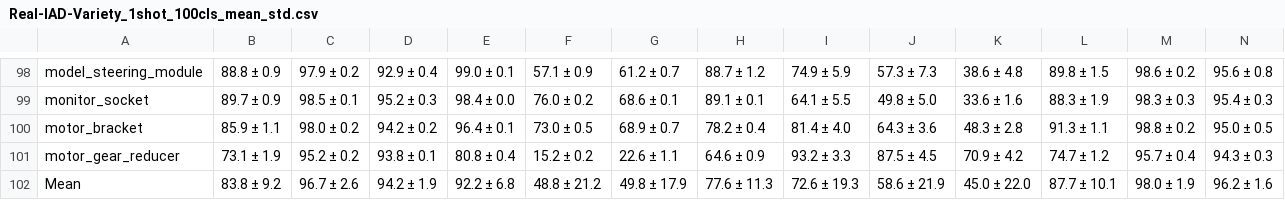
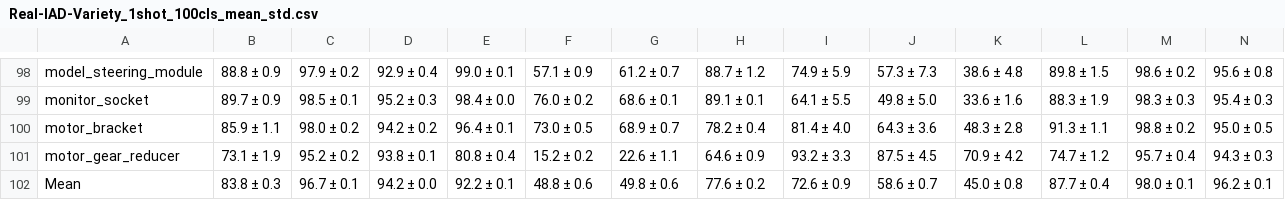
Before and after one commit to gaobb/AdaptCLIP, a CSV file: results/Real-IAD-Variety/Real-IAD-Variety_1shot_100cls_mean_std.csv, drawn as a sheet; only a part is shown, gaps mark what is left out; the diff covers the shown part only; the diff names each change by its address in the sheet, - before the commit and + after, or states it on an @@ line.

Commit message:
add zero-/few-shot results on Real-IAD-Variety

```diff
--- a/results/Real-IAD-Variety/Real-IAD-Variety_1shot_100cls_mean_std.csv
+++ b/results/Real-IAD-Variety/Real-IAD-Variety_1shot_100cls_mean_std.csv
-B102: 83.8 ± 9.2
+B102: 83.8 ± 0.3
-C102: 96.7 ± 2.6
+C102: 96.7 ± 0.1
-D102: 94.2 ± 1.9
+D102: 94.2 ± 0.0
-E102: 92.2 ± 6.8
+E102: 92.2 ± 0.1
-F102: 48.8 ± 21.2
+F102: 48.8 ± 0.6
-G102: 49.8 ± 17.9
+G102: 49.8 ± 0.6
-H102: 77.6 ± 11.3
+H102: 77.6 ± 0.2
-I102: 72.6 ± 19.3
+I102: 72.6 ± 0.9
-J102: 58.6 ± 21.9
+J102: 58.6 ± 0.7
-K102: 45.0 ± 22.0
+K102: 45.0 ± 0.8
-L102: 87.7 ± 10.1
+L102: 87.7 ± 0.4
-M102: 98.0 ± 1.9
+M102: 98.0 ± 0.1
-N102: 96.2 ± 1.6
+N102: 96.2 ± 0.1
```
Also changed, not shown: 3 edited cells elsewhere in this file, results/Real-IAD-Variety/Real-IAD-Variety_1shot_30cls_mean_std.csv, results/Real-IAD-Variety/Real-IAD-Variety_1shot_60cls_mean_std.csv, 8 other files.
